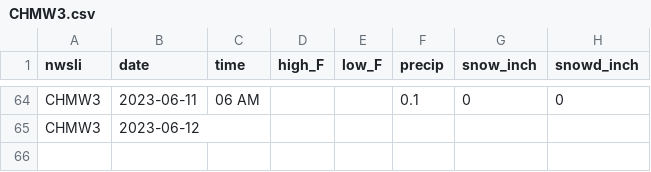
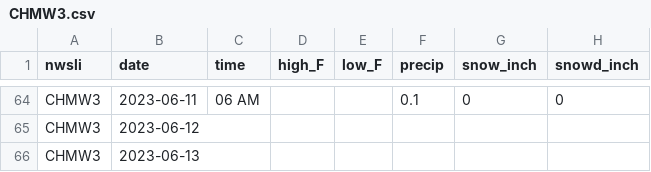
Before and after one commit to acperkins3/GDD-Plots-2023, a CSV file: CHMW3.csv, drawn as a sheet; only a part is shown, gaps mark what is left out; the diff names each change by its address in the sheet, - before the commit and + after, or states it on an @@ line.

```diff
--- a/CHMW3.csv
+++ b/CHMW3.csv
+row 66: CHMW3 | 2023-06-13
```
Also changed, not shown: Arlington_existing.csv, Hancock_existing.csv, 12 other files.
